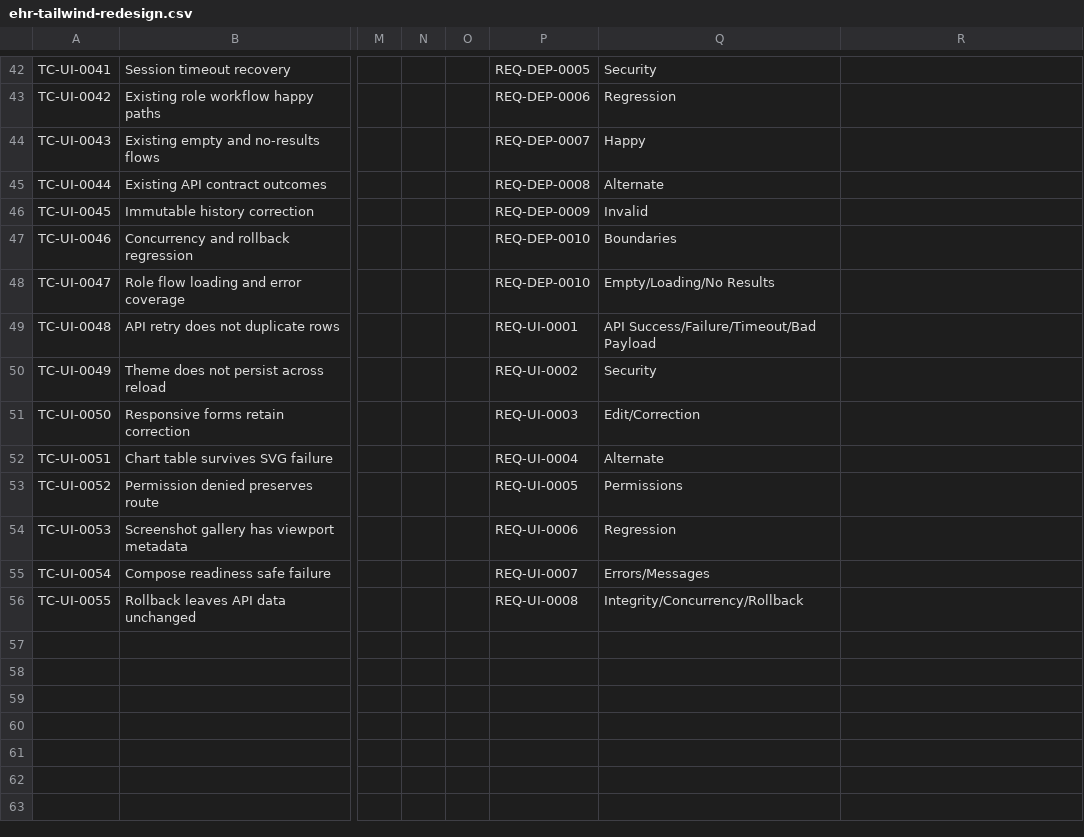
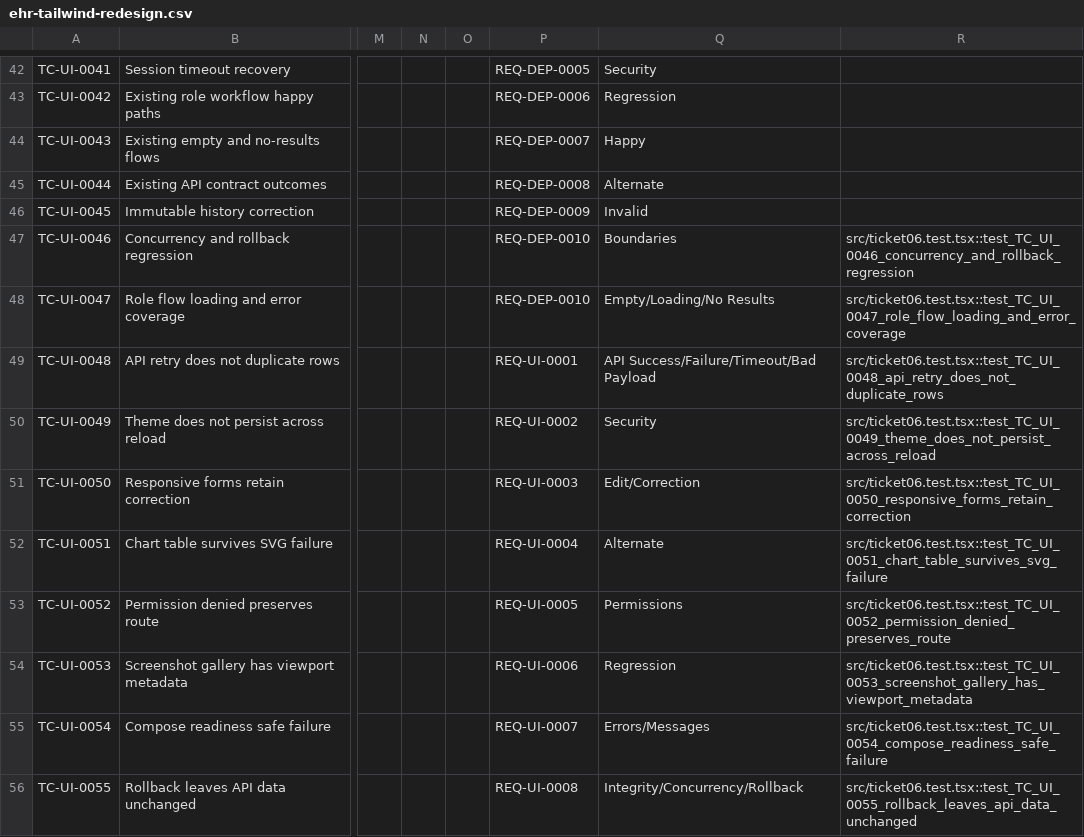
Before and after one commit to mauricechesteraguda/ehr, a CSV file: docs/test-cases/ehr-tailwind-redesign.csv, drawn as a sheet; only a part is shown, gaps mark what is left out; the diff names each change by its address in the sheet, - before the commit and + after, or states it on an @@ line.

```diff
--- a/docs/test-cases/ehr-tailwind-redesign.csv
+++ b/docs/test-cases/ehr-tailwind-redesign.csv
-R47: (empty)
+R47: src/ticket06.test.tsx::test_TC_UI_0046_concurrency_and_rollback_regression
-R48: (empty)
+R48: src/ticket06.test.tsx::test_TC_UI_0047_role_flow_loading_and_error_coverage
-R49: (empty)
+R49: src/ticket06.test.tsx::test_TC_UI_0048_api_retry_does_not_duplicate_rows
-R50: (empty)
+R50: src/ticket06.test.tsx::test_TC_UI_0049_theme_does_not_persist_across_reload
-R51: (empty)
+R51: src/ticket06.test.tsx::test_TC_UI_0050_responsive_forms_retain_correction
-R52: (empty)
+R52: src/ticket06.test.tsx::test_TC_UI_0051_chart_table_survives_svg_failure
-R53: (empty)
+R53: src/ticket06.test.tsx::test_TC_UI_0052_permission_denied_preserves_route
-R54: (empty)
+R54: src/ticket06.test.tsx::test_TC_UI_0053_screenshot_gallery_has_viewport_metadata
-R55: (empty)
+R55: src/ticket06.test.tsx::test_TC_UI_0054_compose_readiness_safe_failure
-R56: (empty)
+R56: src/ticket06.test.tsx::test_TC_UI_0055_rollback_leaves_api_data_unchanged
```
Also changed, not shown: 7 other files.
